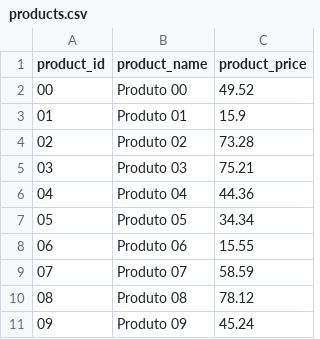
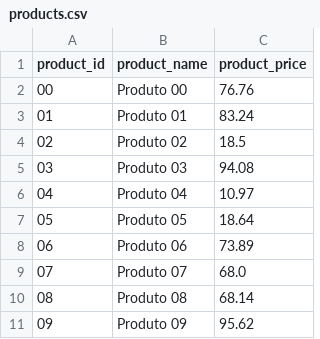
Before and after one commit to carlospcneto/boti_case, a CSV file: data/raw/products.csv, drawn as a sheet.

```diff
--- a/data/raw/products.csv
+++ b/data/raw/products.csv
@@ -1,11 +1,11 @@
 product_id,product_name,product_price
-00,Produto 00,49.52
-01,Produto 01,15.9
-02,Produto 02,73.28
-03,Produto 03,75.21
-04,Produto 04,44.36
-05,Produto 05,34.34
-06,Produto 06,15.55
-07,Produto 07,58.59
-08,Produto 08,78.12
-09,Produto 09,45.24
+00,Produto 00,76.76
+01,Produto 01,83.24
+02,Produto 02,18.5
+03,Produto 03,94.08
+04,Produto 04,10.97
+05,Produto 05,18.64
+06,Produto 06,73.89
+07,Produto 07,68.0
+08,Produto 08,68.14
+09,Produto 09,95.62
```
Also changed, not shown: 4 other files.
